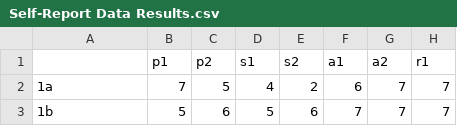
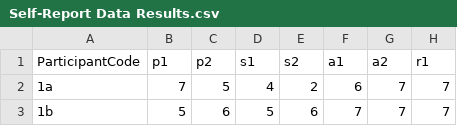
Before and after one commit to Phanelly/Relationship_SocialPresence_EmotionalFacialBehaviour_Flow_Study_Data, a CSV file: Results Data/Self-Report Data Results.csv, drawn as a sheet; only a part is shown; the diff names each change by its address in the sheet, - before the commit and + after, or states it on an @@ line.

Commit message:
Update Self-Report Data Results.csv

```diff
--- a/Results Data/Self-Report Data Results.csv
+++ b/Results Data/Self-Report Data Results.csv
-A1: (empty)
+A1: ParticipantCode
```
